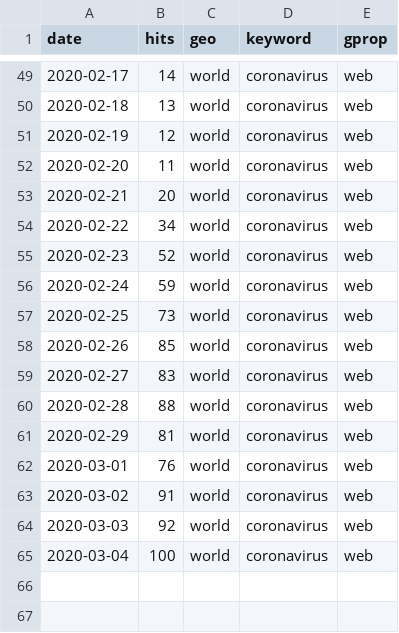
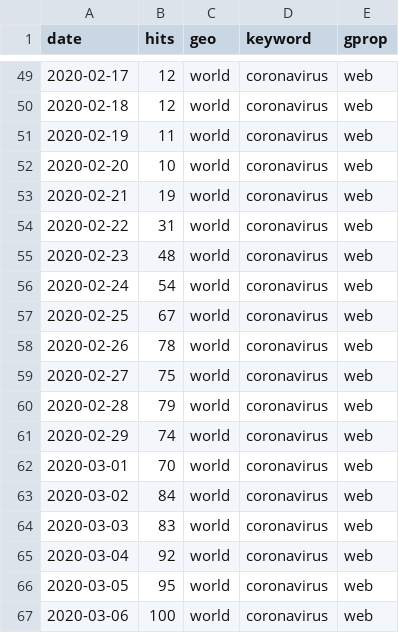
Before and after one commit to CannonCloud/coronavirus, a CSV file: data/gtrends/gtrends.csv, drawn as a sheet; only a part is shown, gaps mark what is left out; the diff covers the shown part only.

```diff
--- a/data/gtrends/gtrends.csv
+++ b/data/gtrends/gtrends.csv
@@ -49,17 +49,19 @@ date,hits,geo,keyword,gprop
-2020-02-17,14,world,coronavirus,web
-2020-02-18,13,world,coronavirus,web
-2020-02-19,12,world,coronavirus,web
-2020-02-20,11,world,coronavirus,web
-2020-02-21,20,world,coronavirus,web
-2020-02-22,34,world,coronavirus,web
-2020-02-23,52,world,coronavirus,web
-2020-02-24,59,world,coronavirus,web
-2020-02-25,73,world,coronavirus,web
-2020-02-26,85,world,coronavirus,web
-2020-02-27,83,world,coronavirus,web
-2020-02-28,88,world,coronavirus,web
-2020-02-29,81,world,coronavirus,web
-2020-03-01,76,world,coronavirus,web
-2020-03-02,91,world,coronavirus,web
-2020-03-03,92,world,coronavirus,web
-2020-03-04,100,world,coronavirus,web
+2020-02-17,12,world,coronavirus,web
+2020-02-18,12,world,coronavirus,web
+2020-02-19,11,world,coronavirus,web
+2020-02-20,10,world,coronavirus,web
+2020-02-21,19,world,coronavirus,web
+2020-02-22,31,world,coronavirus,web
+2020-02-23,48,world,coronavirus,web
+2020-02-24,54,world,coronavirus,web
+2020-02-25,67,world,coronavirus,web
+2020-02-26,78,world,coronavirus,web
+2020-02-27,75,world,coronavirus,web
+2020-02-28,79,world,coronavirus,web
+2020-02-29,74,world,coronavirus,web
+2020-03-01,70,world,coronavirus,web
+2020-03-02,84,world,coronavirus,web
+2020-03-03,83,world,coronavirus,web
+2020-03-04,92,world,coronavirus,web
+2020-03-05,95,world,coronavirus,web
+2020-03-06,100,world,coronavirus,web
```
Also changed, not shown: 27 edited cells elsewhere in this file, 9 other files.
